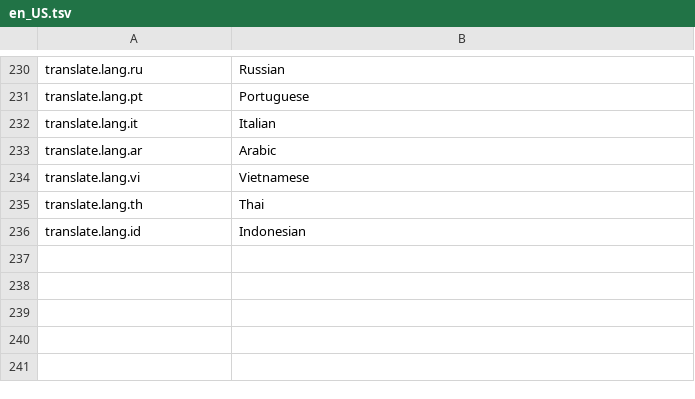
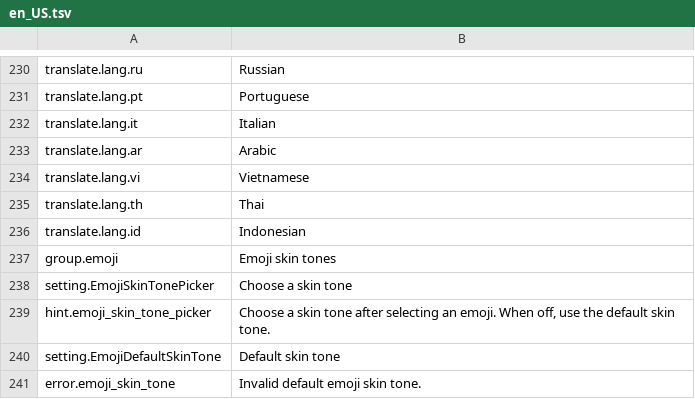
Before and after one commit to 0xarch/CowType, a TSV file: i18n/en_US.tsv, drawn as a sheet; only a part is shown, gaps mark what is left out.

Commit message:
fix(emoji): group skin tones before candidate limits and add tone selection

```diff
--- a/i18n/en_US.tsv
+++ b/i18n/en_US.tsv
@@ -236 +236,6 @@ translate.lang.th	Thai
 translate.lang.id	Indonesian
+group.emoji	Emoji skin tones
+setting.EmojiSkinTonePicker	Choose a skin tone
+hint.emoji_skin_tone_picker	Choose a skin tone after selecting an emoji. When off, use the default skin tone.
+setting.EmojiDefaultSkinTone	Default skin tone
+error.emoji_skin_tone	Invalid default emoji skin tone.
```
Also changed, not shown: i18n/zh_CN.tsv, 22 other files.
